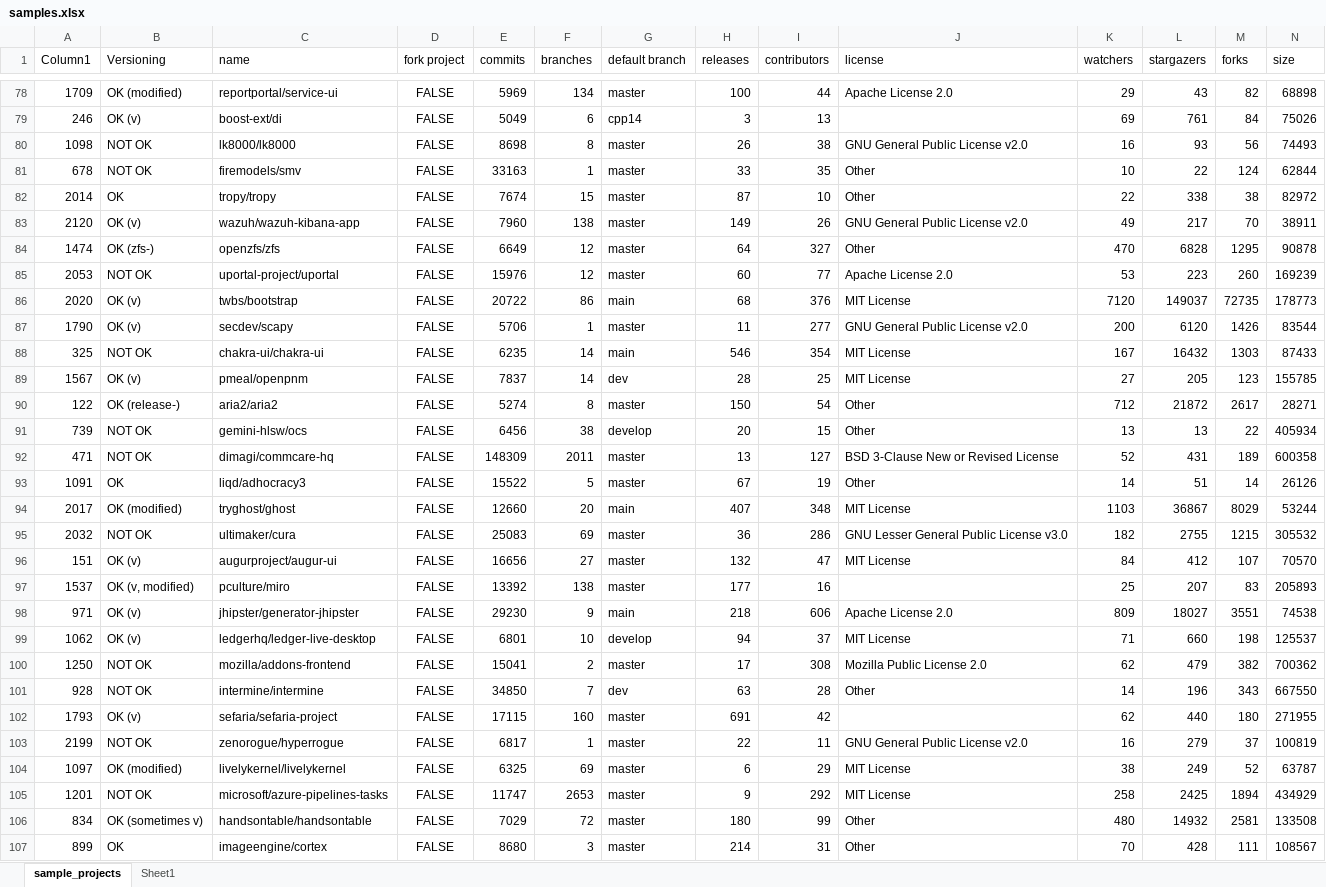
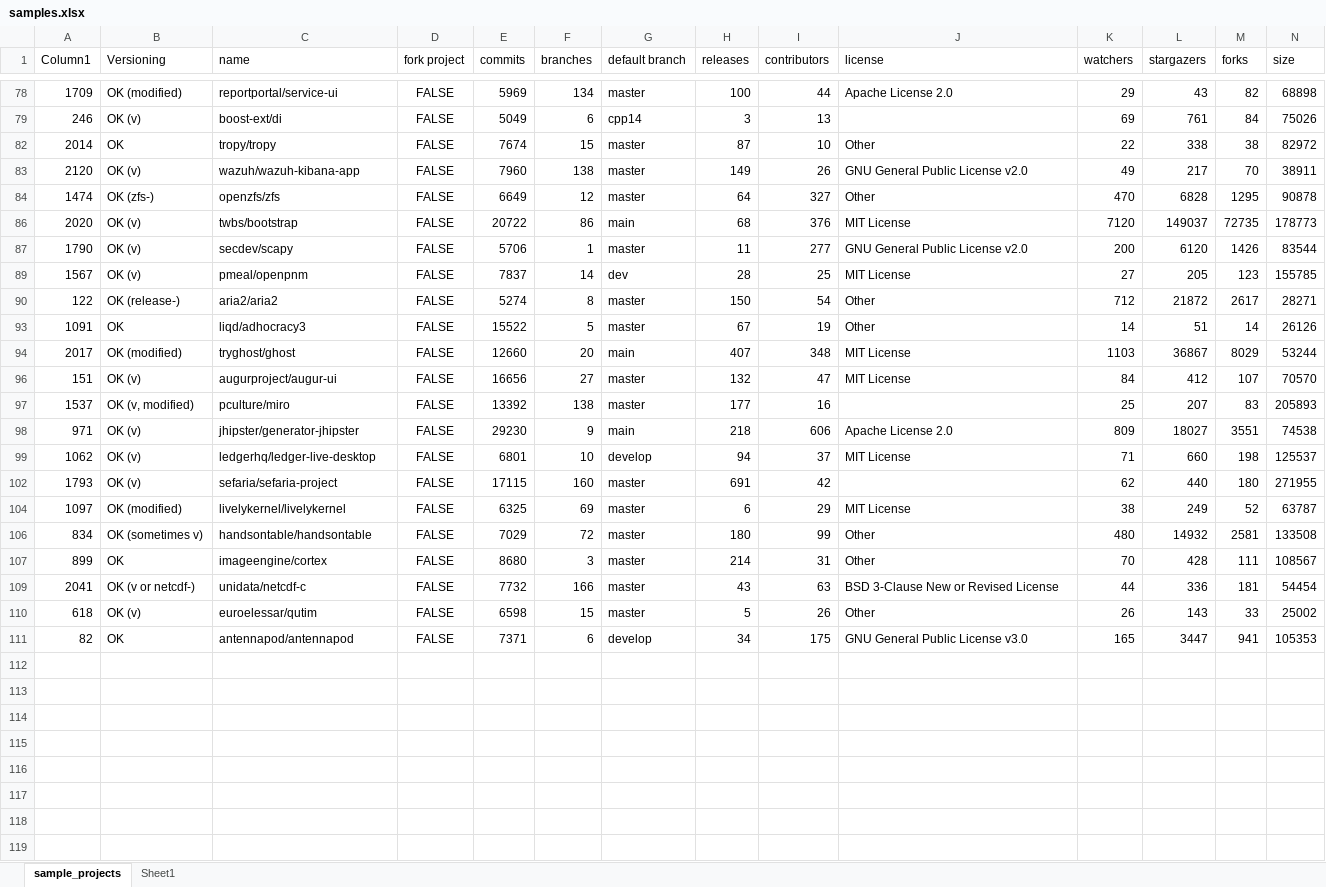
Before and after one commit to csepanyij/master-thesis, an Excel workbook: notebooks/sampling/samples.xlsx, sheet sample_projects, drawn as a sheet; only a part is shown, gaps mark what is left out; the shorter side is filled out with more unchanged rows; values as stored, in another font and other column widths than the file's, no borders; table styles not drawn; rows hold the shown columns only; the diff covers the shown part only; the diff names each change by its address in the sheet, - before the commit and + after, or states it on an @@ line.

```diff
--- a/notebooks/sampling/samples.xlsx (sheet sample_projects)
+++ b/notebooks/sampling/samples.xlsx (sheet sample_projects)
@@ row 80 hidden: 1098 | NOT OK | lk8000/lk8000 | FALSE | 8698 | 8 | master | 26 | 38 | GNU General Public License v2.0 | 16 | 93 | 56 | 74493 @@
@@ row 81 hidden: 678 | NOT OK | firemodels/smv | FALSE | 33163 | 1 | master | 33 | 35 | Other | 10 | 22 | 124 | 62844 @@
@@ row 85 hidden: 2053 | NOT OK | uportal-project/uportal | FALSE | 15976 | 12 | master | 60 | 77 | Apache License 2.0 | 53 | 223 | 260 | 169239 @@
@@ row 88 hidden: 325 | NOT OK | chakra-ui/chakra-ui | FALSE | 6235 | 14 | main | 546 | 354 | MIT License | 167 | 16432 | 1303 | 87433 @@
@@ row 91 hidden: 739 | NOT OK | gemini-hlsw/ocs | FALSE | 6456 | 38 | develop | 20 | 15 | Other | 13 | 13 | 22 | 405934 @@
@@ row 92 hidden: 471 | NOT OK | dimagi/commcare-hq | FALSE | 148309 | 2011 | master | 13 | 127 | BSD 3-Clause New or Revised License | 52 | 431 | 189 | 600358 @@
@@ row 95 hidden: 2032 | NOT OK | ultimaker/cura | FALSE | 25083 | 69 | master | 36 | 286 | GNU Lesser General Public License v3.0 | 182 | 2755 | 1215 | 305532 @@
@@ row 100 hidden: 1250 | NOT OK | mozilla/addons-frontend | FALSE | 15041 | 2 | master | 17 | 308 | Mozilla Public License 2.0 | 62 | 479 | 382 | 700362 @@
@@ row 101 hidden: 928 | NOT OK | intermine/intermine | FALSE | 34850 | 7 | dev | 63 | 28 | Other | 14 | 196 | 343 | 667550 @@
@@ row 103 hidden: 2199 | NOT OK | zenorogue/hyperrogue | FALSE | 6817 | 1 | master | 22 | 11 | GNU General Public License v2.0 | 16 | 279 | 37 | 100819 @@
@@ row 105 hidden: 1201 | NOT OK | microsoft/azure-pipelines-tasks | FALSE | 11747 | 2653 | master | 9 | 292 | MIT License | 258 | 2425 | 1894 | 434929 @@
```
Also changed, not shown: 15 hidden or unhidden rows and 1 edited cell elsewhere in this sheet, 2 other files.
